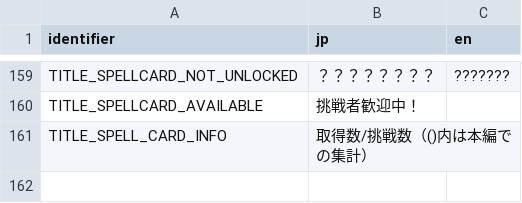
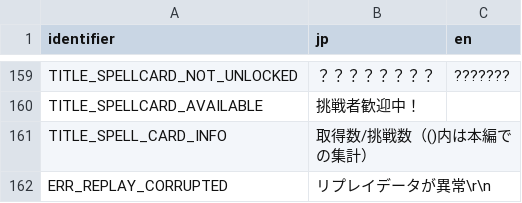
Before and after one commit to koishikois259/th08-multi, a CSV file: config/i18n.csv, drawn as a sheet; only a part is shown, gaps mark what is left out; the diff names each change by its address in the sheet, - before the commit and + after, or states it on an @@ line.

Commit message:
Implement replay related TitleScreen functions
As noted in a comment, TitleScreen::OnUpdateReplayMenu is not fully
matching due to AnmLoaded::InitializeAndSetSprite's stack usage.

```diff
--- a/config/i18n.csv
+++ b/config/i18n.csv
+row 162: ERR_REPLAY_CORRUPTED | リプレイデータが異常\r\n
```
Also changed, not shown: 2 other files.
